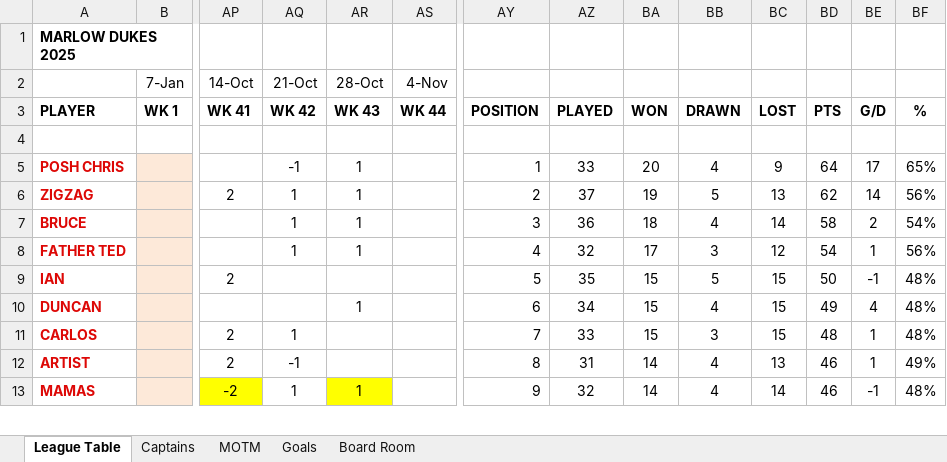
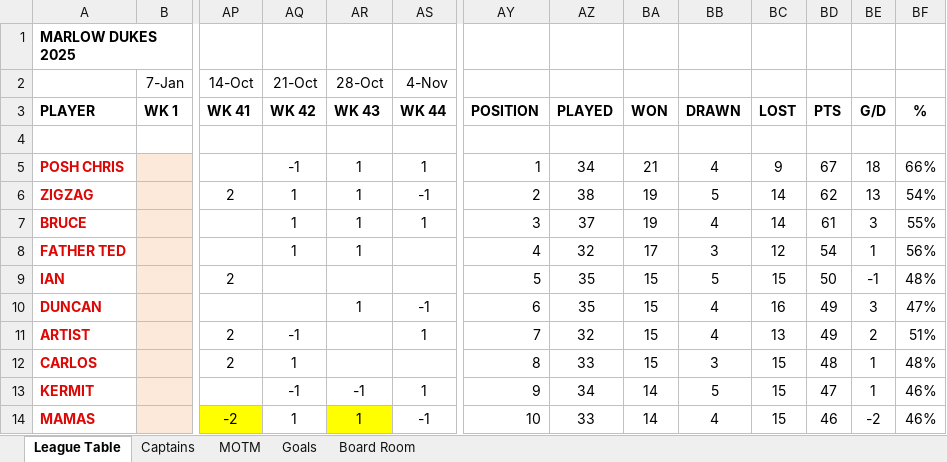
Before and after one commit to stateside2/marlow-dukes, an Excel workbook: data/latest_data.xlsx, sheet League Table, drawn as a sheet; only a part is shown, gaps mark what is left out; values as stored, in another font and other column widths than the file's, no borders; charts and pictures not drawn; removed rows and columns are numbered as before the commit, all else as after; rows hold the shown columns only; the diff covers the shown part only; the diff names each change by its address in the sheet, - before the commit and + after, or states it on an @@ line.

```diff
--- a/data/latest_data.xlsx (sheet League Table)
+++ b/data/latest_data.xlsx (sheet League Table)
-AS5 (4-Nov): (empty)
+AS5 (4-Nov): 1
-AZ5: 33
+AZ5: 34
-BA5: 20
+BA5: 21
-BD5: 64
+BD5: 67
-BE5: 17
+BE5: 18
-BF5: 65%
+BF5: 66%
-AS6 (4-Nov): (empty)
+AS6 (4-Nov): -1
-AZ6: 37
+AZ6: 38
-BC6: 13
+BC6: 14
-BE6: 14
+BE6: 13
-BF6: 56%
+BF6: 54%
-AS7 (4-Nov): (empty)
+AS7 (4-Nov): 1
-AZ7: 36
+AZ7: 37
-BA7: 18
+BA7: 19
-BD7: 58
+BD7: 61
-BE7: 2
+BE7: 3
-BF7: 54%
+BF7: 55%
-AS10 (4-Nov): (empty)
+AS10 (4-Nov): -1
-AZ10: 34
+AZ10: 35
-BC10: 15
+BC10: 16
-BE10: 4
+BE10: 3
-BF10: 48%
+BF10: 47%
+row 11: ARTIST |  | 2 | -1 |  | 1 | 7 | 32 | 15 | 4 | 13 | 49 | 2 | 51%
-AY12: 7
+AY12: 8
-row 12: ARTIST |  | 2 | -1 |  |  | 8 | 31 | 14 | 4 | 13 | 46 | 1 | 49%
+row 13: KERMIT |  |  | -1 | -1 | 1 | 9 | 34 | 14 | 5 | 15 | 47 | 1 | 46%
-AS14 (4-Nov): (empty)
+AS14 (4-Nov): -1
-AY14: 9
+AY14: 10
-AZ14: 32
+AZ14: 33
-BC14: 14
+BC14: 15
-BE14: -1
+BE14: -2
-BF14: 48%
+BF14: 46%
```
Also changed, not shown: 2 added rows, 3 removed rows, 43 edited cells and cell formats elsewhere in this sheet, sheet MOTM, sheet Goals, sheet Captains, sheet Board Room, formulas that keep their value, hidden cells, 2 other files.
